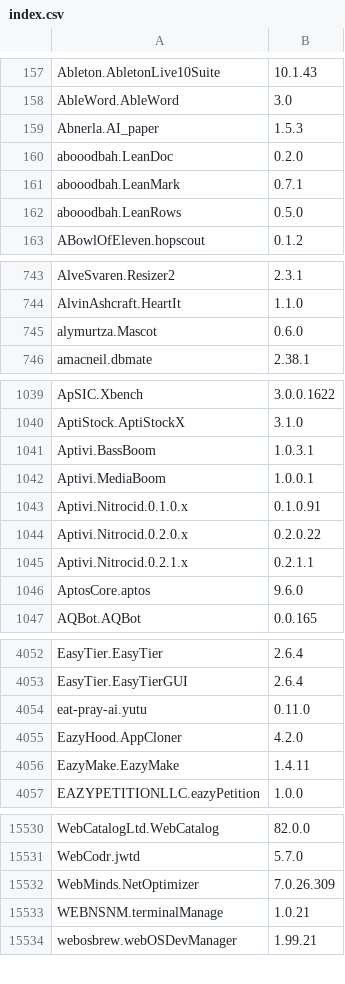
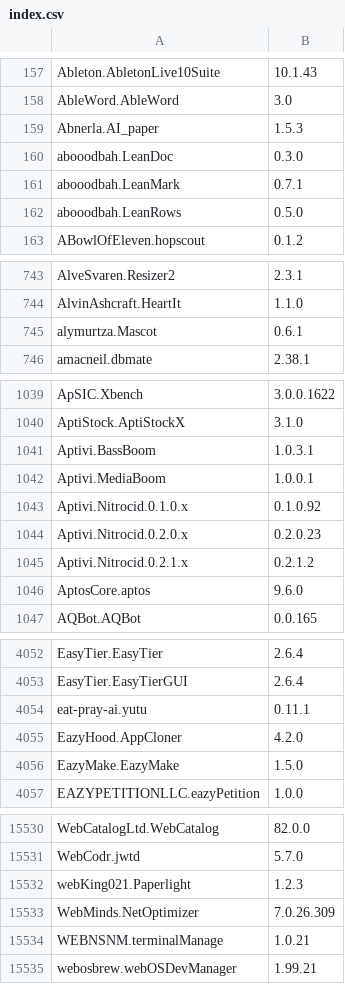
Before and after one commit to NakanoSanku/winget-pkgs-index, a CSV file: index.csv, drawn as a sheet; only a part is shown, gaps mark what is left out; the diff covers the shown part only.

```diff
--- a/index.csv
+++ b/index.csv
@@ -159,3 +159,3 @@
 "Abnerla.AI_paper","1.5.3"
-"abooodbah.LeanDoc","0.2.0"
+"abooodbah.LeanDoc","0.3.0"
 "abooodbah.LeanMark","0.7.1"
@@ -744,3 +744,3 @@
 "AlvinAshcraft.HeartIt","1.1.0"
-"alymurtza.Mascot","0.6.0"
+"alymurtza.Mascot","0.6.1"
 "amacneil.dbmate","2.38.1"
@@ -1042,5 +1042,5 @@
 "Aptivi.MediaBoom","1.0.0.1"
-"Aptivi.Nitrocid.0.1.0.x","0.1.0.91"
-"Aptivi.Nitrocid.0.2.0.x","0.2.0.22"
-"Aptivi.Nitrocid.0.2.1.x","0.2.1.1"
+"Aptivi.Nitrocid.0.1.0.x","0.1.0.92"
+"Aptivi.Nitrocid.0.2.0.x","0.2.0.23"
+"Aptivi.Nitrocid.0.2.1.x","0.2.1.2"
 "AptosCore.aptos","9.6.0"
@@ -4053,5 +4053,5 @@
 "EasyTier.EasyTierGUI","2.6.4"
-"eat-pray-ai.yutu","0.11.0"
+"eat-pray-ai.yutu","0.11.1"
 "EazyHood.AppCloner","4.2.0"
-"EazyMake.EazyMake","1.4.11"
+"EazyMake.EazyMake","1.5.0"
 "EAZYPETITIONLLC.eazyPetition","1.0.0"
@@ -15531,2 +15531,3 @@
 "WebCodr.jwtd","5.7.0"
+"webKing021.Paperlight","1.2.3"
 "WebMinds.NetOptimizer","7.0.26.309"
```
Also changed, not shown: 56 edited cells elsewhere in this file, 3 other files.
